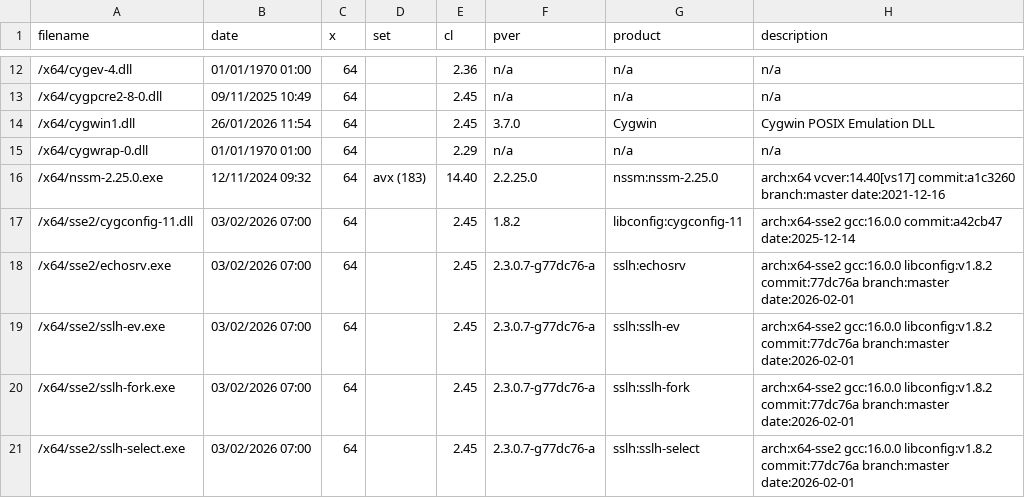
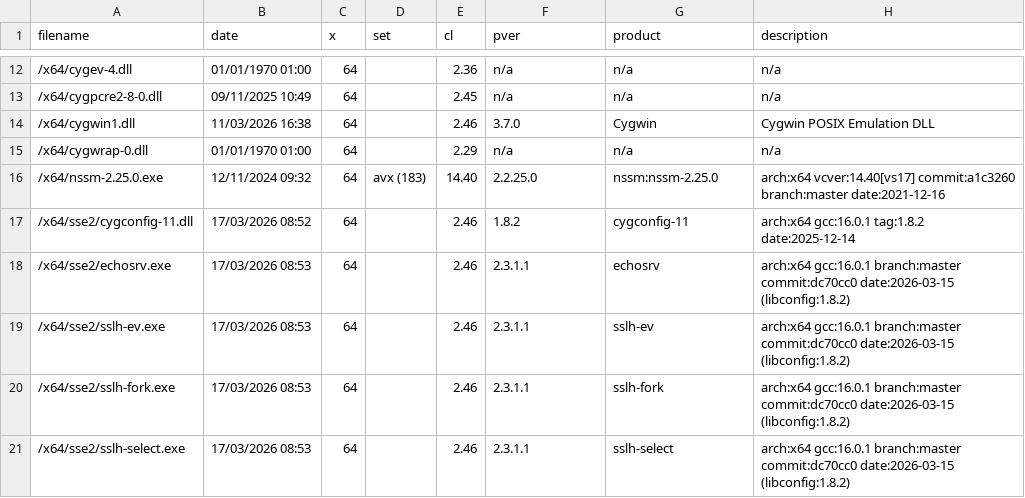
Before and after one commit to nono303/sslh, a CSV file: bininfo.csv, drawn as a sheet; only a part is shown, gaps mark what is left out; the diff covers the shown part only.

```diff
--- a/bininfo.csv
+++ b/bininfo.csv
@@ -13,9 +13,9 @@ filename;date;x;set;cl;pver;product;description
 /x64/cygpcre2-8-0.dll;09/11/2025 10:49;64;;2.45;n/a;n/a;n/a
-/x64/cygwin1.dll;26/01/2026 11:54;64;;2.45;3.7.0;Cygwin;Cygwin POSIX Emulation DLL
+/x64/cygwin1.dll;11/03/2026 16:38;64;;2.46;3.7.0;Cygwin;Cygwin POSIX Emulation DLL
 /x64/cygwrap-0.dll;01/01/1970 01:00;64;;2.29;n/a;n/a;n/a
 /x64/nssm-2.25.0.exe;12/11/2024 09:32;64;avx (183);14.40;2.2.25.0;nssm:nssm-2.25.0;arch:x64 vcver:14.40[vs17] commit:a1c3260 branch:master date:2021-12-16
-/x64/sse2/cygconfig-11.dll;03/02/2026 07:00;64;;2.45;1.8.2;libconfig:cygconfig-11;arch:x64-sse2 gcc:16.0.0 commit:a42cb47 date:2025-12-14
-/x64/sse2/echosrv.exe;03/02/2026 07:00;64;;2.45;2.3.0.7-g77dc76-a;sslh:echosrv;arch:x64-sse2 gcc:16.0.0 libconfig:v1.8.2 commit:77dc76a branch:master date:2026-02-01
-/x64/sse2/sslh-ev.exe;03/02/2026 07:00;64;;2.45;2.3.0.7-g77dc76-a;sslh:sslh-ev;arch:x64-sse2 gcc:16.0.0 libconfig:v1.8.2 commit:77dc76a branch:master date:2026-02-01
-/x64/sse2/sslh-fork.exe;03/02/2026 07:00;64;;2.45;2.3.0.7-g77dc76-a;sslh:sslh-fork;arch:x64-sse2 gcc:16.0.0 libconfig:v1.8.2 commit:77dc76a branch:master date:2026-02-01
-/x64/sse2/sslh-select.exe;03/02/2026 07:00;64;;2.45;2.3.0.7-g77dc76-a;sslh:sslh-select;arch:x64-sse2 gcc:16.0.0 libconfig:v1.8.2 commit:77dc76a branch:master date:2026-02-01
+/x64/sse2/cygconfig-11.dll;17/03/2026 08:52;64;;2.46;1.8.2;cygconfig-11;arch:x64 gcc:16.0.1 tag:1.8.2 date:2025-12-14
+/x64/sse2/echosrv.exe;17/03/2026 08:53;64;;2.46;2.3.1.1;echosrv;arch:x64 gcc:16.0.1 branch:master commit:dc70cc0 date:2026-03-15 (libconfig:1.8.2)
+/x64/sse2/sslh-ev.exe;17/03/2026 08:53;64;;2.46;2.3.1.1;sslh-ev;arch:x64 gcc:16.0.1 branch:master commit:dc70cc0 date:2026-03-15 (libconfig:1.8.2)
+/x64/sse2/sslh-fork.exe;17/03/2026 08:53;64;;2.46;2.3.1.1;sslh-fork;arch:x64 gcc:16.0.1 branch:master commit:dc70cc0 date:2026-03-15 (libconfig:1.8.2)
+/x64/sse2/sslh-select.exe;17/03/2026 08:53;64;;2.46;2.3.1.1;sslh-select;arch:x64 gcc:16.0.1 branch:master commit:dc70cc0 date:2026-03-15 (libconfig:1.8.2)
```
Also changed, not shown: 58 edited cells elsewhere in this file, 17 other files.
